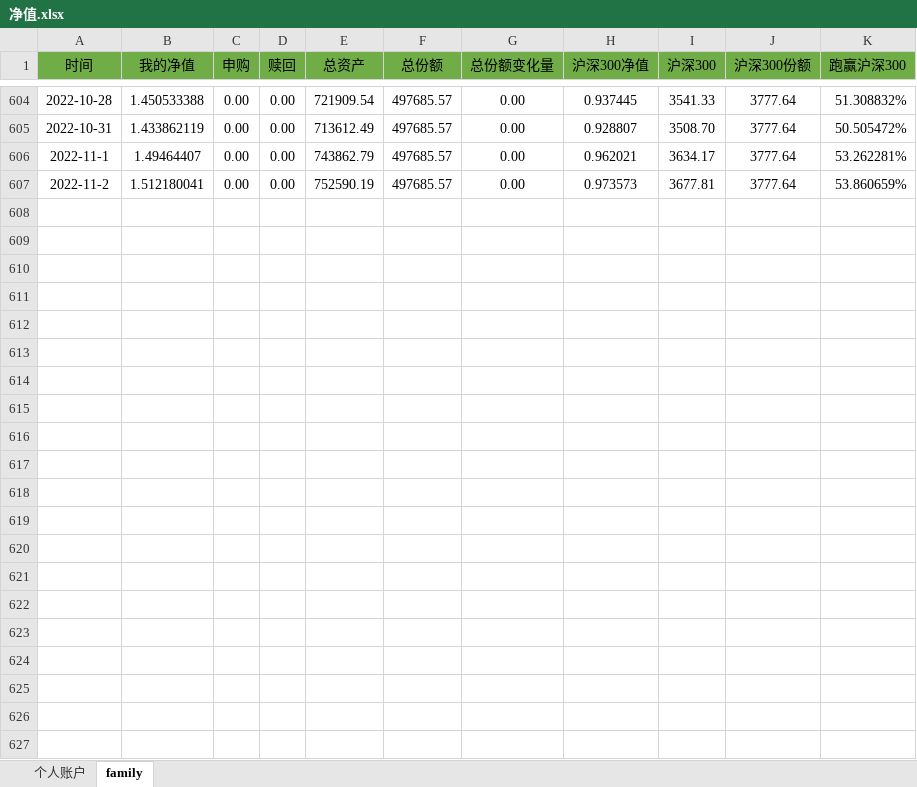
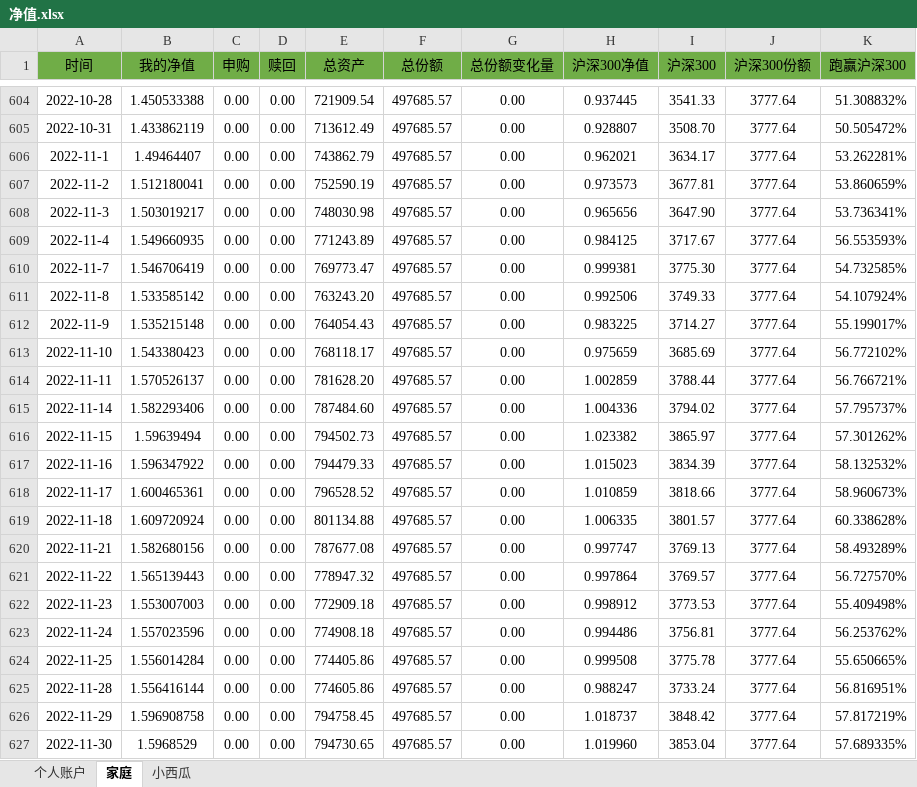
Before and after one commit to hinsshumFamilyFinances/balanceSheet, an Excel workbook: 净值.xlsx, sheet 家庭, drawn as a sheet; only a part is shown, gaps mark what is left out; values as stored, in another font and other column widths than the file's, no borders; charts and pictures not drawn; the diff names each change by its address in the sheet, - before the commit and + after, or states it on an @@ line.

```diff
--- a/净值.xlsx (sheet 家庭)
+++ b/净值.xlsx (sheet 家庭)
-sheet tab: family
+sheet tab: 家庭
+sheet tab: 小西瓜
+row 608: 2022-11-3 | 1.503019217 | 0.00 | 0.00 | 748030.98 | 497685.57 | 0.00 | 0.965656 | 3647.90 | 3777.64 | 53.736341%
+row 609: 2022-11-4 | 1.549660935 | 0.00 | 0.00 | 771243.89 | 497685.57 | 0.00 | 0.984125 | 3717.67 | 3777.64 | 56.553593%
+row 610: 2022-11-7 | 1.546706419 | 0.00 | 0.00 | 769773.47 | 497685.57 | 0.00 | 0.999381 | 3775.30 | 3777.64 | 54.732585%
+row 611: 2022-11-8 | 1.533585142 | 0.00 | 0.00 | 763243.20 | 497685.57 | 0.00 | 0.992506 | 3749.33 | 3777.64 | 54.107924%
+row 612: 2022-11-9 | 1.535215148 | 0.00 | 0.00 | 764054.43 | 497685.57 | 0.00 | 0.983225 | 3714.27 | 3777.64 | 55.199017%
+row 613: 2022-11-10 | 1.543380423 | 0.00 | 0.00 | 768118.17 | 497685.57 | 0.00 | 0.975659 | 3685.69 | 3777.64 | 56.772102%
+row 614: 2022-11-11 | 1.570526137 | 0.00 | 0.00 | 781628.20 | 497685.57 | 0.00 | 1.002859 | 3788.44 | 3777.64 | 56.766721%
+row 615: 2022-11-14 | 1.582293406 | 0.00 | 0.00 | 787484.60 | 497685.57 | 0.00 | 1.004336 | 3794.02 | 3777.64 | 57.795737%
+row 616: 2022-11-15 | 1.59639494 | 0.00 | 0.00 | 794502.73 | 497685.57 | 0.00 | 1.023382 | 3865.97 | 3777.64 | 57.301262%
+row 617: 2022-11-16 | 1.596347922 | 0.00 | 0.00 | 794479.33 | 497685.57 | 0.00 | 1.015023 | 3834.39 | 3777.64 | 58.132532%
+row 618: 2022-11-17 | 1.600465361 | 0.00 | 0.00 | 796528.52 | 497685.57 | 0.00 | 1.010859 | 3818.66 | 3777.64 | 58.960673%
+row 619: 2022-11-18 | 1.609720924 | 0.00 | 0.00 | 801134.88 | 497685.57 | 0.00 | 1.006335 | 3801.57 | 3777.64 | 60.338628%
+row 620: 2022-11-21 | 1.582680156 | 0.00 | 0.00 | 787677.08 | 497685.57 | 0.00 | 0.997747 | 3769.13 | 3777.64 | 58.493289%
+row 621: 2022-11-22 | 1.565139443 | 0.00 | 0.00 | 778947.32 | 497685.57 | 0.00 | 0.997864 | 3769.57 | 3777.64 | 56.727570%
+row 622: 2022-11-23 | 1.553007003 | 0.00 | 0.00 | 772909.18 | 497685.57 | 0.00 | 0.998912 | 3773.53 | 3777.64 | 55.409498%
+row 623: 2022-11-24 | 1.557023596 | 0.00 | 0.00 | 774908.18 | 497685.57 | 0.00 | 0.994486 | 3756.81 | 3777.64 | 56.253762%
+row 624: 2022-11-25 | 1.556014284 | 0.00 | 0.00 | 774405.86 | 497685.57 | 0.00 | 0.999508 | 3775.78 | 3777.64 | 55.650665%
+row 625: 2022-11-28 | 1.556416144 | 0.00 | 0.00 | 774605.86 | 497685.57 | 0.00 | 0.988247 | 3733.24 | 3777.64 | 56.816951%
+row 626: 2022-11-29 | 1.596908758 | 0.00 | 0.00 | 794758.45 | 497685.57 | 0.00 | 1.018737 | 3848.42 | 3777.64 | 57.817219%
+row 627: 2022-11-30 | 1.5968529 | 0.00 | 0.00 | 794730.65 | 497685.57 | 0.00 | 1.019960 | 3853.04 | 3777.64 | 57.689335%
```
Also changed, not shown: sheet 个人账户, charts or pictures, 汽车收入与开支记录.xlsx, 账户明细.xlsx, 1 other file.
